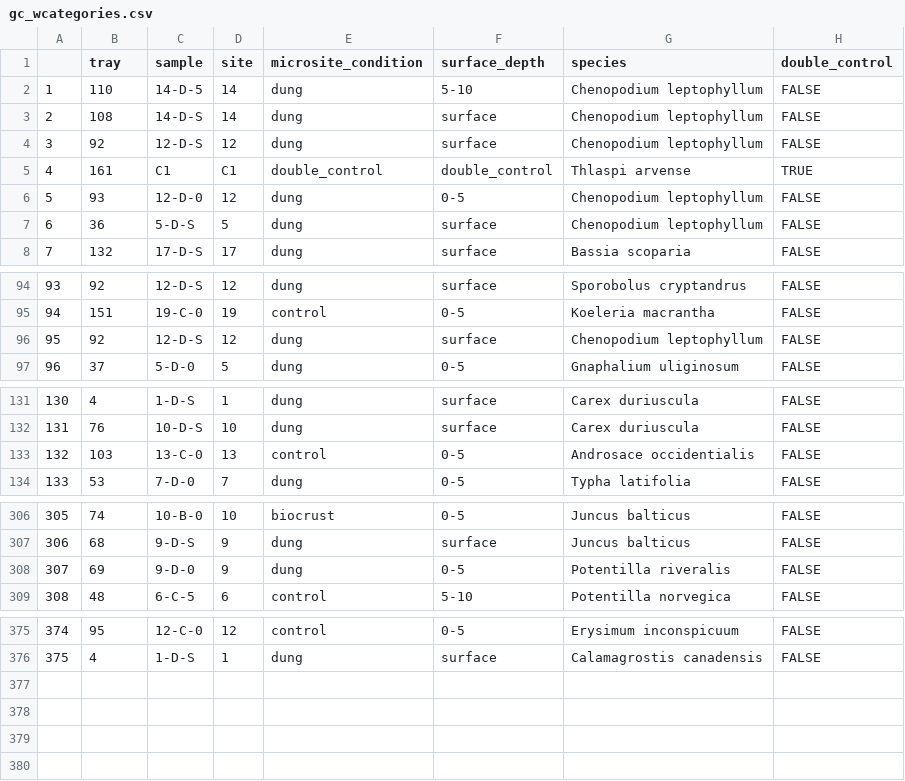
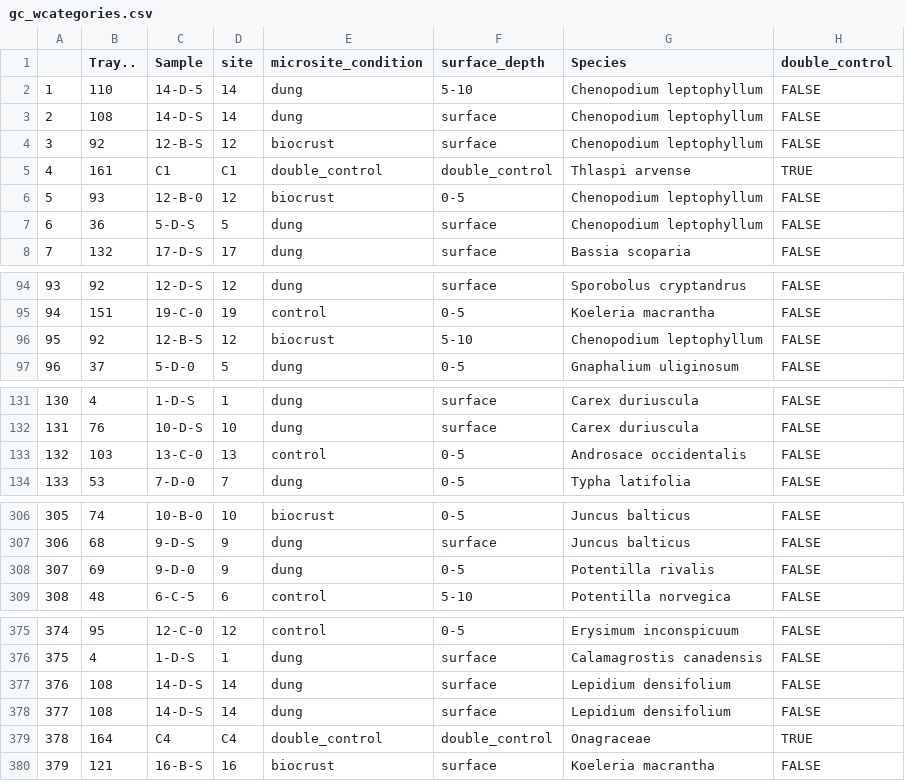
Before and after one commit to kjwu338/biol499, a CSV file: 5_outputtables/gc_wcategories.csv, drawn as a sheet; only a part is shown, gaps mark what is left out; the diff covers the shown part only.

```diff
--- a/5_outputtables/gc_wcategories.csv
+++ b/5_outputtables/gc_wcategories.csv
@@ -1,7 +1,7 @@
-"","tray","sample","site","microsite_condition","surface_depth","species","double_control"
+"","Tray..","Sample","site","microsite_condition","surface_depth","Species","double_control"
 "1",110,"14-D-5","14","dung","5-10","Chenopodium leptophyllum",FALSE
 "2",108,"14-D-S","14","dung","surface","Chenopodium leptophyllum",FALSE
-"3",92,"12-D-S","12","dung","surface","Chenopodium leptophyllum",FALSE
+"3",92,"12-B-S","12","biocrust","surface","Chenopodium leptophyllum",FALSE
 "4",161,"C1","C1","double_control","double_control","Thlaspi arvense",TRUE
-"5",93,"12-D-0","12","dung","0-5","Chenopodium leptophyllum",FALSE
+"5",93,"12-B-0","12","biocrust","0-5","Chenopodium leptophyllum",FALSE
 "6",36,"5-D-S","5","dung","surface","Chenopodium leptophyllum",FALSE
@@ -95,3 +95,3 @@
 "94",151,"19-C-0","19","control","0-5","Koeleria macrantha",FALSE
-"95",92,"12-D-S","12","dung","surface","Chenopodium leptophyllum",FALSE
+"95",92,"12-B-5","12","biocrust","5-10","Chenopodium leptophyllum",FALSE
 "96",37,"5-D-0","5","dung","0-5","Gnaphalium uliginosum",FALSE
@@ -132,3 +132,3 @@
 "131",76,"10-D-S","10","dung","surface","Carex duriuscula",FALSE
-"132",103,"13-C-0","13","control","0-5","Androsace occidentialis",FALSE
+"132",103,"13-C-0","13","control","0-5","Androsace occidentalis",FALSE
 "133",53,"7-D-0","7","dung","0-5","Typha latifolia",FALSE
@@ -307,3 +307,3 @@
 "306",68,"9-D-S","9","dung","surface","Juncus balticus",FALSE
-"307",69,"9-D-0","9","dung","0-5","Potentilla riveralis",FALSE
+"307",69,"9-D-0","9","dung","0-5","Potentilla rivalis",FALSE
 "308",48,"6-C-5","6","control","5-10","Potentilla norvegica",FALSE
@@ -376 +376,5 @@
 "375",4,"1-D-S","1","dung","surface","Calamagrostis canadensis",FALSE
+"376",108,"14-D-S","14","dung","surface","Lepidium densifolium",FALSE
+"377",108,"14-D-S","14","dung","surface","Lepidium densifolium",FALSE
+"378",164,"C4","C4","double_control","double_control","Onagraceae",TRUE
+"379",121,"16-B-S","16","biocrust","surface","Koeleria macrantha",FALSE
```
Also changed, not shown: 1 edited cell elsewhere in this file, 5_outputtables/intx_trays.csv, 3 other files.
